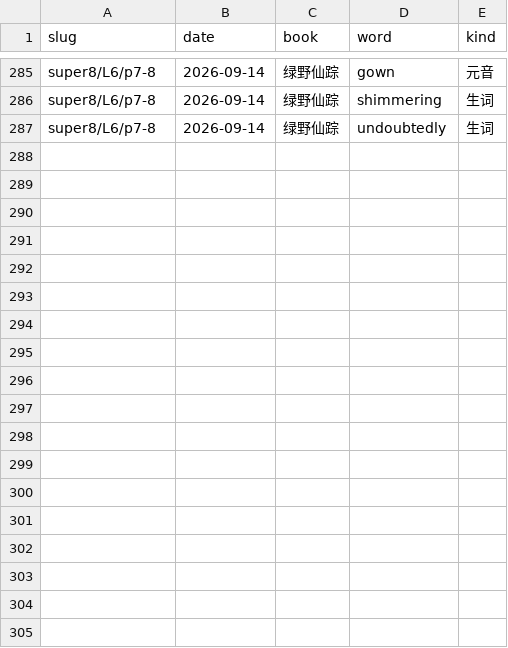
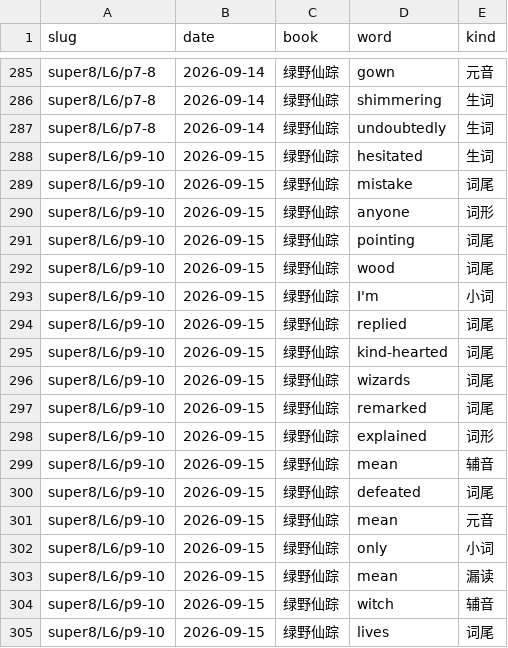
Before and after one commit to bluebu/study, a CSV file: storage/result/english/review-errors.csv, drawn as a sheet; only a part is shown, gaps mark what is left out; the diff names each change by its address in the sheet, - before the commit and + after, or states it on an @@ line.

```diff
--- a/storage/result/english/review-errors.csv
+++ b/storage/result/english/review-errors.csv
+row 288: super8/L6/p9-10 | 2026-09-15 | 绿野仙踪 | hesitated | 生词
+row 289: super8/L6/p9-10 | 2026-09-15 | 绿野仙踪 | mistake | 词尾
+row 290: super8/L6/p9-10 | 2026-09-15 | 绿野仙踪 | anyone | 词形
+row 291: super8/L6/p9-10 | 2026-09-15 | 绿野仙踪 | pointing | 词尾
+row 292: super8/L6/p9-10 | 2026-09-15 | 绿野仙踪 | wood | 词尾
+row 293: super8/L6/p9-10 | 2026-09-15 | 绿野仙踪 | I'm | 小词
+row 294: super8/L6/p9-10 | 2026-09-15 | 绿野仙踪 | replied | 词尾
+row 295: super8/L6/p9-10 | 2026-09-15 | 绿野仙踪 | kind-hearted | 词尾
+row 296: super8/L6/p9-10 | 2026-09-15 | 绿野仙踪 | wizards | 词尾
+row 297: super8/L6/p9-10 | 2026-09-15 | 绿野仙踪 | remarked | 词尾
+row 298: super8/L6/p9-10 | 2026-09-15 | 绿野仙踪 | explained | 词形
+row 299: super8/L6/p9-10 | 2026-09-15 | 绿野仙踪 | mean | 辅音
+row 300: super8/L6/p9-10 | 2026-09-15 | 绿野仙踪 | defeated | 词尾
+row 301: super8/L6/p9-10 | 2026-09-15 | 绿野仙踪 | mean | 元音
+row 302: super8/L6/p9-10 | 2026-09-15 | 绿野仙踪 | only | 小词
+row 303: super8/L6/p9-10 | 2026-09-15 | 绿野仙踪 | mean | 漏读
+row 304: super8/L6/p9-10 | 2026-09-15 | 绿野仙踪 | witch | 辅音
+row 305: super8/L6/p9-10 | 2026-09-15 | 绿野仙踪 | lives | 词尾
```
Also changed, not shown: storage/result/english/review.csv, 4 other files.
